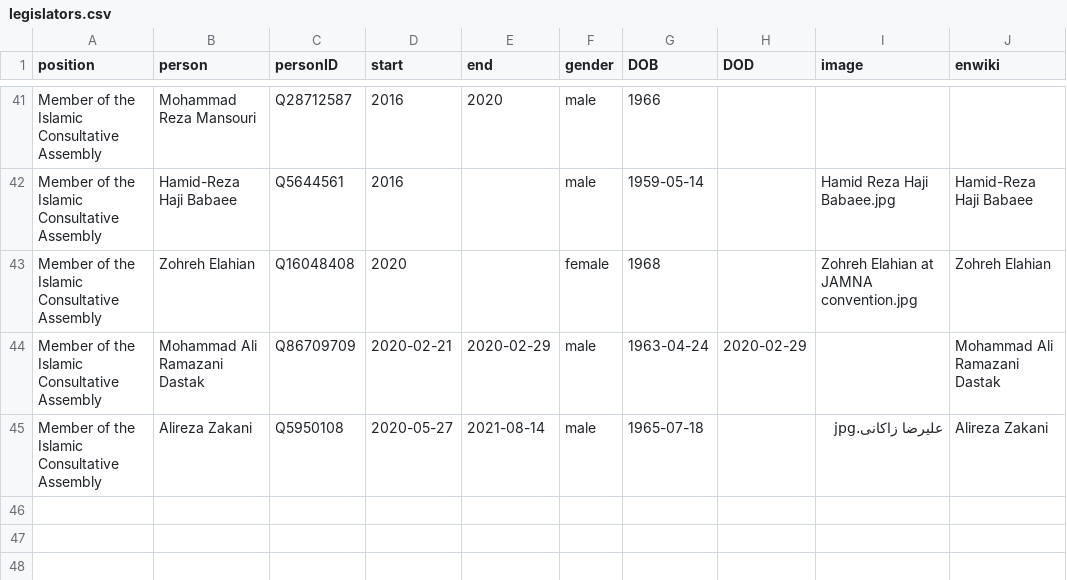
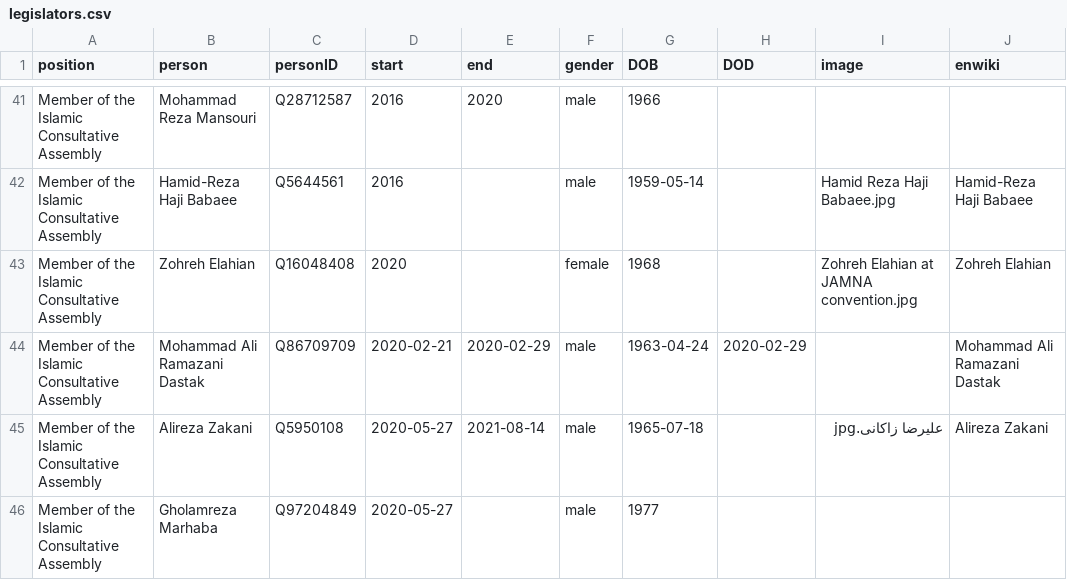
Before and after one commit to every-politician-scrapers/iran-ministers, a CSV file: html/legislators.csv, drawn as a sheet; only a part is shown, gaps mark what is left out.

Commit message:
PCB update

```diff
--- a/html/legislators.csv
+++ b/html/legislators.csv
@@ -45 +45,2 @@ Member of the Islamic Consultative Assembly,Mohammad Ali Ramazani Dastak,Q867097
 Member of the Islamic Consultative Assembly,Alireza Zakani,Q5950108,2020-05-27,2021-08-14,male,1965-07-18,,علیرضا زاکانی.jpg,Alireza Zakani
+Member of the Islamic Consultative Assembly,Gholamreza Marhaba,Q97204849,2020-05-27,,male,1977,,,
```
